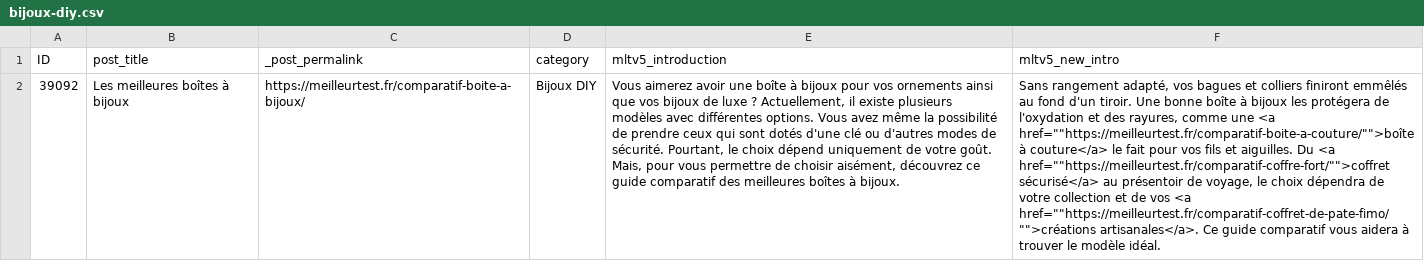
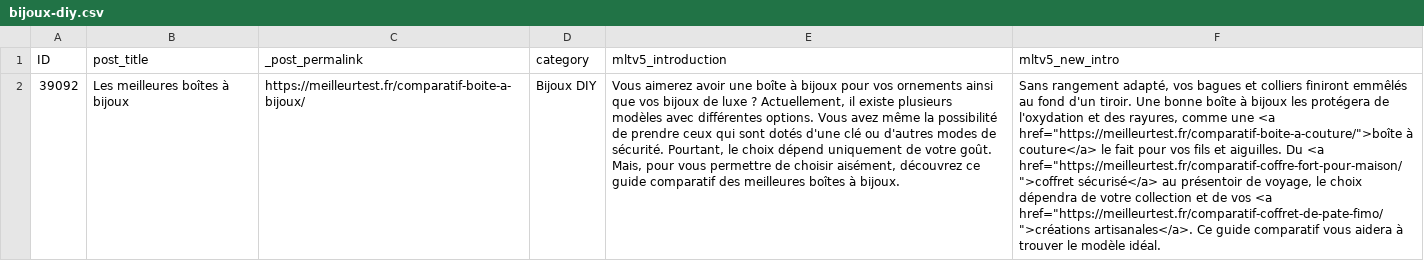
Before and after one commit to marketingprofr/update-bricks, a CSV file: content/intros/bijoux-diy.csv, drawn as a sheet; the diff names each change by its address in the sheet, - before the commit and + after, or states it on an @@ line.

```diff
--- a/content/intros/bijoux-diy.csv
+++ b/content/intros/bijoux-diy.csv
-F2 (mltv5_new_intro): …une <a href=""https://meilleurtest.fr/comparatif-boite-a-couture/"">boîte à couture</a> le fait pour vos fils et aiguilles. Du <a href=""https://meilleurtest.fr/comparatif-coffre-fort/"">coffret sécurisé</a> au présentoir de voyage, le choix dépendra de votre collection et de vos <a href=""https://meilleurtest.fr/comparatif-coffret-de-pate-fimo/"">créations artisanales</a>. Ce…
+F2 (mltv5_new_intro): …une <a href="https://meilleurtest.fr/comparatif-boite-a-couture/">boîte à couture</a> le fait pour vos fils et aiguilles. Du <a href="https://meilleurtest.fr/comparatif-coffre-fort-pour-maison/">coffret sécurisé</a> au présentoir de voyage, le choix dépendra de votre collection et de vos <a href="https://meilleurtest.fr/comparatif-coffret-de-pate-fimo/">créations artisanales</a>. Ce…
```
Also changed, not shown: content/intros/electronique.csv, content/intros/jeux-de-societe.csv, 3 other files.
